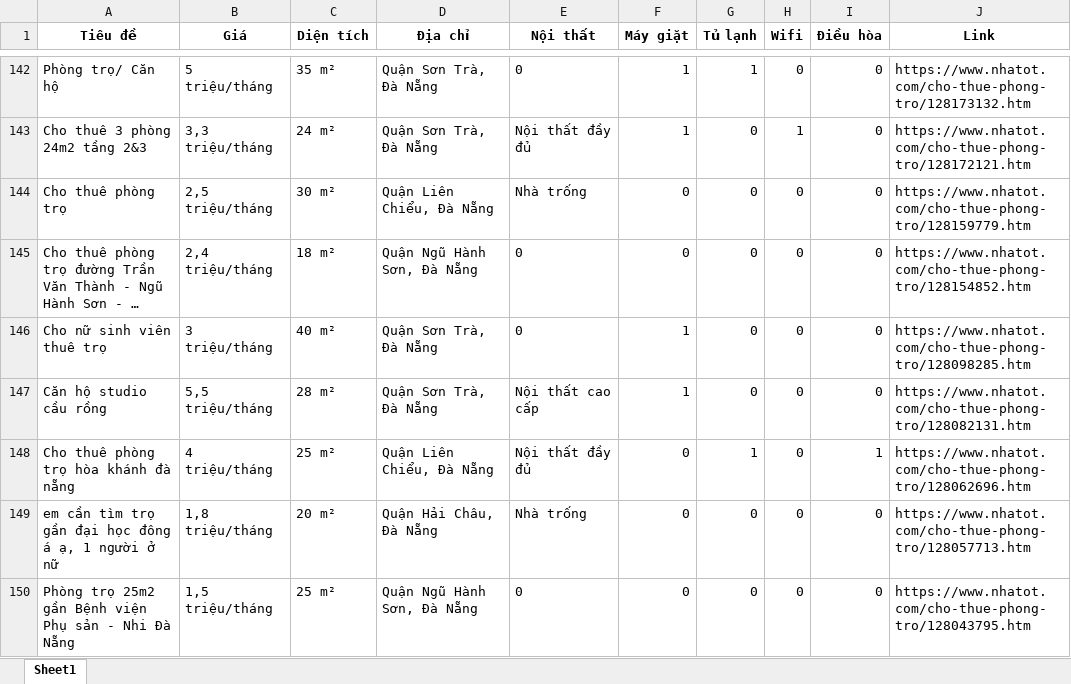
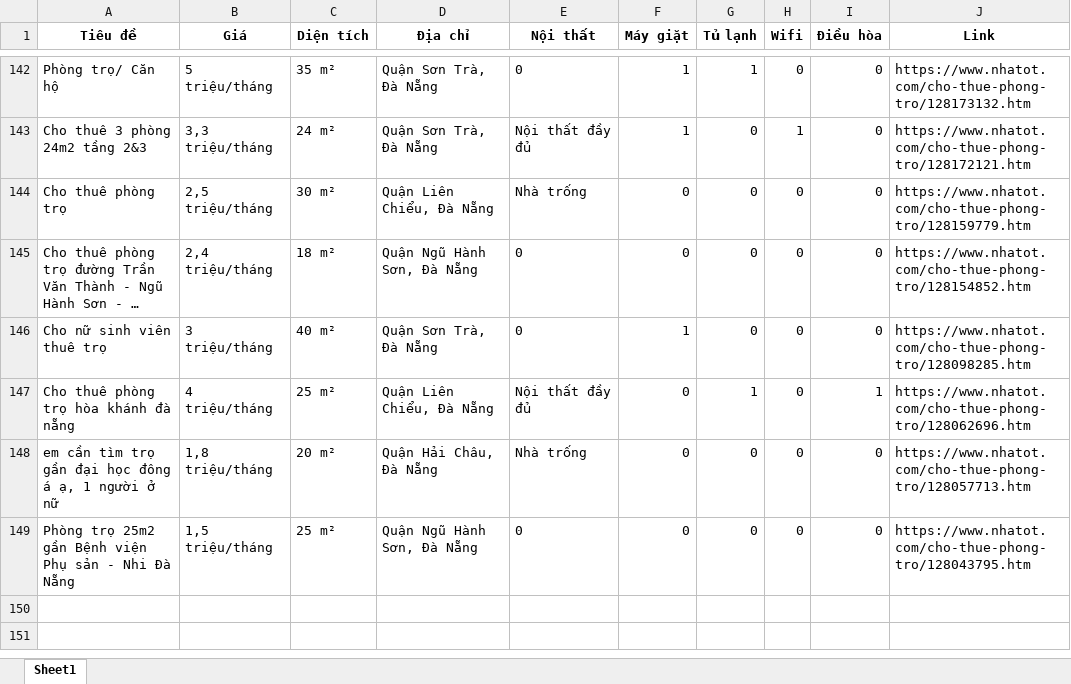
Before and after one commit to 5ude-k/c-o-d-li-u-ph-ng-tr-, an Excel workbook: nhatot_phongtro_danang_all.xlsx, sheet Sheet1, drawn as a sheet; only a part is shown, gaps mark what is left out; long unchanged cells end in …; values as stored, in another font and other column widths than the file's, no borders; removed rows and columns are numbered as before the commit, all else as after; the diff covers the shown part only; the diff names each change by its address in the sheet, - before the commit and + after, or states it on an @@ line.

```diff
--- a/nhatot_phongtro_danang_all.xlsx (sheet Sheet1)
+++ b/nhatot_phongtro_danang_all.xlsx (sheet Sheet1)
-row 147: Căn hộ studio cầu rồng | 5,5 triệu/tháng | 28 m² | Quận Sơn Trà, Đà Nẵng | Nội thất cao cấp | 1 | 0 | 0 | 0 | https://www.nhatot.com/cho-thue-phong-tro/128082131.htm
```
Also changed, not shown: 6 added rows, 7 removed rows, 5 moved rows and 2 edited cells elsewhere in this sheet, 3 other files.
